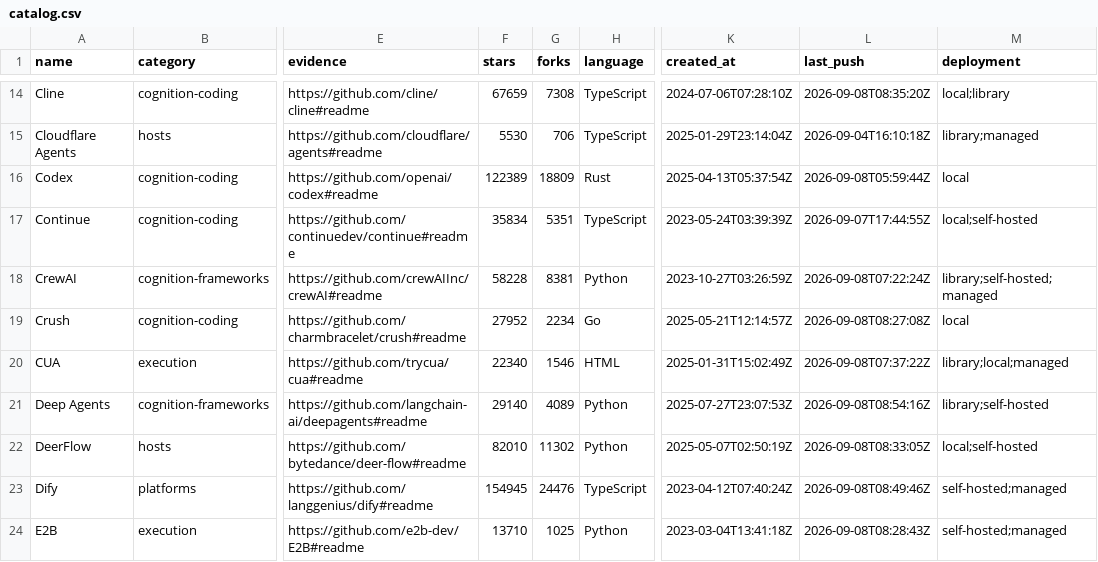
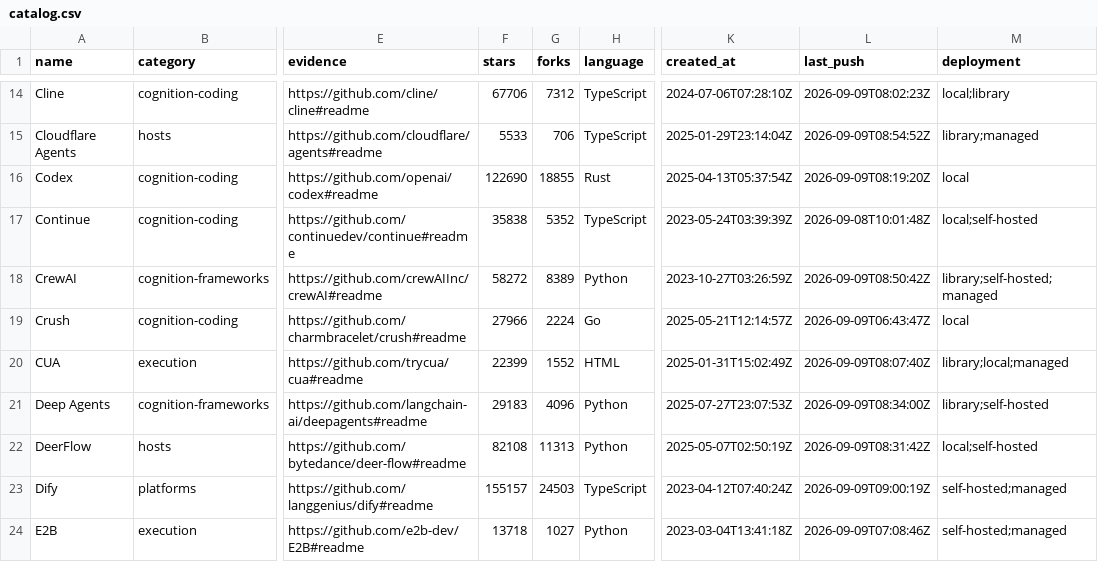
Before and after one commit to beejmaxx/awesome-agent-runtimes, a CSV file: data/catalog.csv, drawn as a sheet; only a part is shown, gaps mark what is left out; the diff covers the shown part only; the diff names each change by its address in the sheet, - before the commit and + after, or states it on an @@ line.

```diff
--- a/data/catalog.csv
+++ b/data/catalog.csv
-F14 (stars): 67659
+F14 (stars): 67706
-G14 (forks): 7308
+G14 (forks): 7312
-L14 (last_push): 2026-09-08T08:35:20Z
+L14 (last_push): 2026-09-09T08:02:23Z
-F15 (stars): 5530
+F15 (stars): 5533
-L15 (last_push): 2026-09-04T16:10:18Z
+L15 (last_push): 2026-09-09T08:54:52Z
-F16 (stars): 122389
+F16 (stars): 122690
-G16 (forks): 18809
+G16 (forks): 18855
-L16 (last_push): 2026-09-08T05:59:44Z
+L16 (last_push): 2026-09-09T08:19:20Z
-F17 (stars): 35834
+F17 (stars): 35838
-G17 (forks): 5351
+G17 (forks): 5352
-L17 (last_push): 2026-09-07T17:44:55Z
+L17 (last_push): 2026-09-08T10:01:48Z
-F18 (stars): 58228
+F18 (stars): 58272
-G18 (forks): 8381
+G18 (forks): 8389
-L18 (last_push): 2026-09-08T07:22:24Z
+L18 (last_push): 2026-09-09T08:50:42Z
-F19 (stars): 27952
+F19 (stars): 27966
-G19 (forks): 2234
+G19 (forks): 2224
-L19 (last_push): 2026-09-08T08:27:08Z
+L19 (last_push): 2026-09-09T06:43:47Z
-F20 (stars): 22340
+F20 (stars): 22399
-G20 (forks): 1546
+G20 (forks): 1552
-L20 (last_push): 2026-09-08T07:37:22Z
+L20 (last_push): 2026-09-09T08:07:40Z
-F21 (stars): 29140
+F21 (stars): 29183
-G21 (forks): 4089
+G21 (forks): 4096
-L21 (last_push): 2026-09-08T08:54:16Z
+L21 (last_push): 2026-09-09T08:34:00Z
-F22 (stars): 82010
+F22 (stars): 82108
-G22 (forks): 11302
+G22 (forks): 11313
-L22 (last_push): 2026-09-08T08:33:05Z
+L22 (last_push): 2026-09-09T08:31:42Z
-F23 (stars): 154945
+F23 (stars): 155157
-G23 (forks): 24476
+G23 (forks): 24503
-L23 (last_push): 2026-09-08T08:49:46Z
+L23 (last_push): 2026-09-09T09:00:19Z
-F24 (stars): 13710
+F24 (stars): 13718
-G24 (forks): 1025
+G24 (forks): 1027
-L24 (last_push): 2026-09-08T08:28:43Z
+L24 (last_push): 2026-09-09T07:08:46Z
```
Also changed, not shown: 144 edited cells elsewhere in this file, data/stack-catalog.csv, 9 other files.
